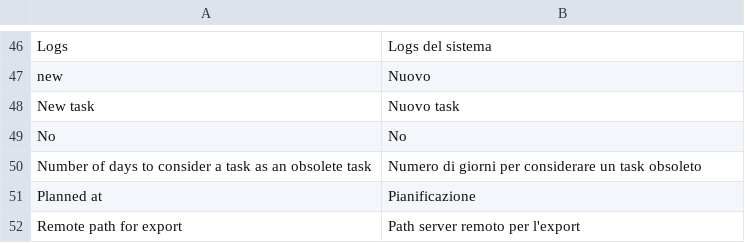
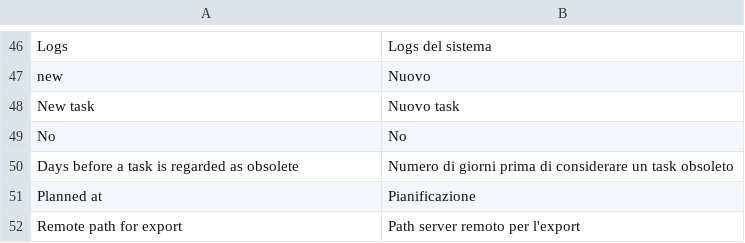
Before and after one commit to contactlab/contactlab-magento-connect, a CSV file: app/locale/it_IT/contactlab/Contactlab_Commons.csv, drawn as a sheet; only a part is shown, gaps mark what is left out.

```diff
--- a/app/locale/it_IT/contactlab/Contactlab_Commons.csv
+++ b/app/locale/it_IT/contactlab/Contactlab_Commons.csv
@@ -49,3 +49,3 @@
 "No","No"
-"Number of days to consider a task as an obsolete task","Numero di giorni per considerare un task obsoleto"
+"Days before a task is regarded as obsolete","Numero di giorni prima di considerare un task obsoleto"
 "Planned at","Pianificazione"
```
Also changed, not shown: 1 other file.
